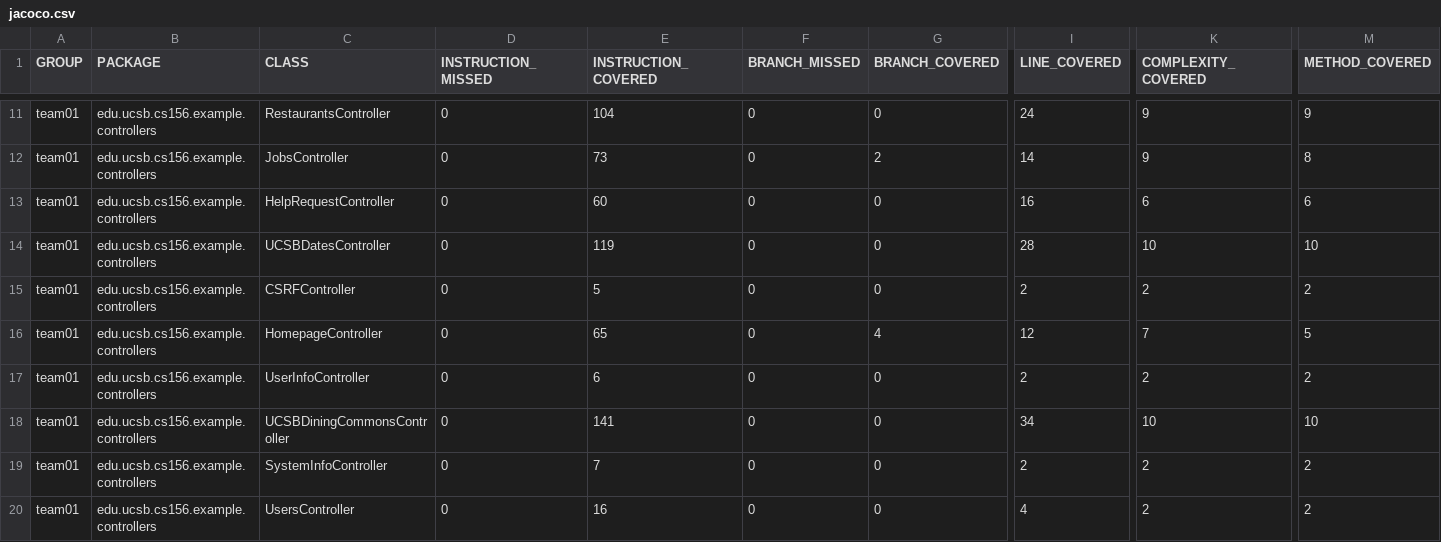
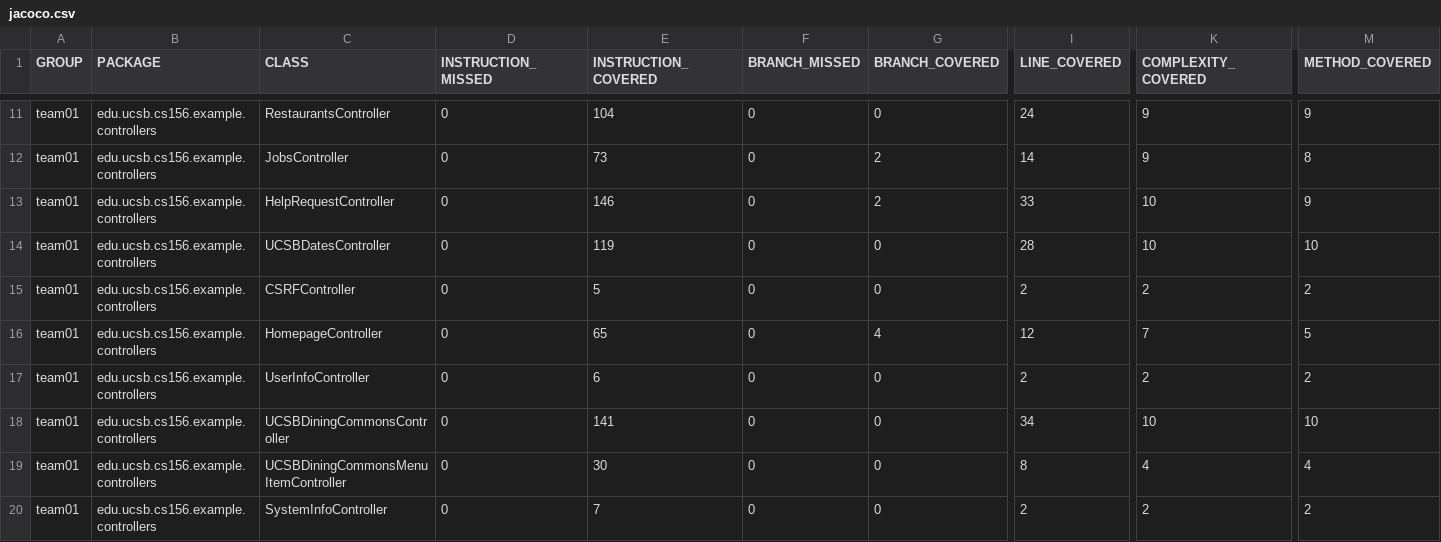
Before and after one commit to ucsb-cs156-f26/team01-f26-04, a CSV file: jacoco/jacoco.csv, drawn as a sheet; only a part is shown, gaps mark what is left out; the shorter side is filled out with more unchanged rows; rows hold the shown columns only; the diff names each change by its address in the sheet, - before the commit and + after, or states it on an @@ line.

Commit message:
Deploying to gh-pages from @ ucsb-cs156-f26/team01-f26-04@dd1d0c847432e562afae0a85d059e5d66e25e449 🚀

```diff
--- a/jacoco/jacoco.csv
+++ b/jacoco/jacoco.csv
-E13 (INSTRUCTION_COVERED): 60
+E13 (INSTRUCTION_COVERED): 146
-G13 (BRANCH_COVERED): 0
+G13 (BRANCH_COVERED): 2
-I13 (LINE_COVERED): 16
+I13 (LINE_COVERED): 33
-K13 (COMPLEXITY_COVERED): 6
+K13 (COMPLEXITY_COVERED): 10
-M13 (METHOD_COVERED): 6
+M13 (METHOD_COVERED): 9
+row 19: team01 | edu.ucsb.cs156.example.controllers | UCSBDiningCommonsMenuItemController | 0 | 30 | 0 | 0 | 8 | 4 | 4
```
Also changed, not shown: 9 other files.
